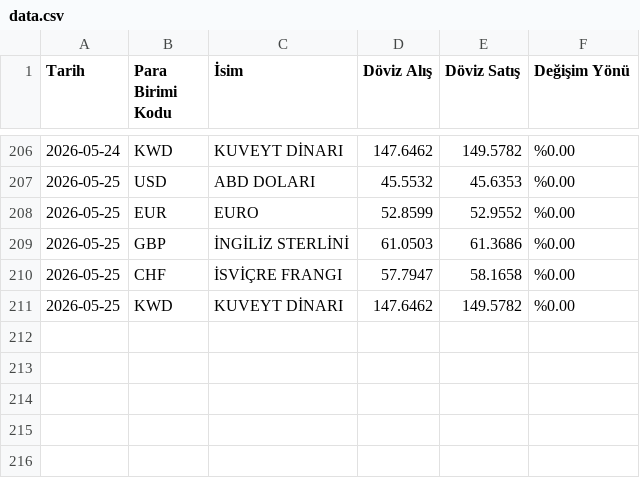
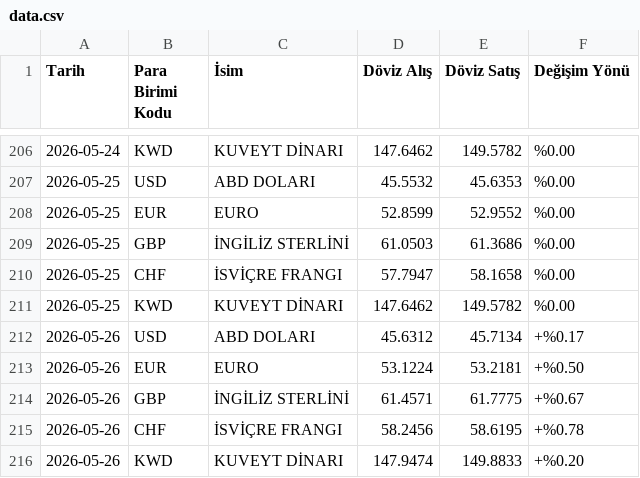
Before and after one commit to denizct/kur_veri, a CSV file: data.csv, drawn as a sheet; only a part is shown, gaps mark what is left out.

```diff
--- a/data.csv
+++ b/data.csv
@@ -211 +211,6 @@ Tarih,Para Birimi Kodu,İsim,Döviz Alış,Döviz Satış,Değişim Yönü
 2026-05-25,KWD,KUVEYT DİNARI,147.6462,149.5782,%0.00
+2026-05-26,USD,ABD DOLARI,45.6312,45.7134,+%0.17
+2026-05-26,EUR,EURO,53.1224,53.2181,+%0.50
+2026-05-26,GBP,İNGİLİZ STERLİNİ,61.4571,61.7775,+%0.67
+2026-05-26,CHF,İSVİÇRE FRANGI,58.2456,58.6195,+%0.78
+2026-05-26,KWD,KUVEYT DİNARI,147.9474,149.8833,+%0.20
```
